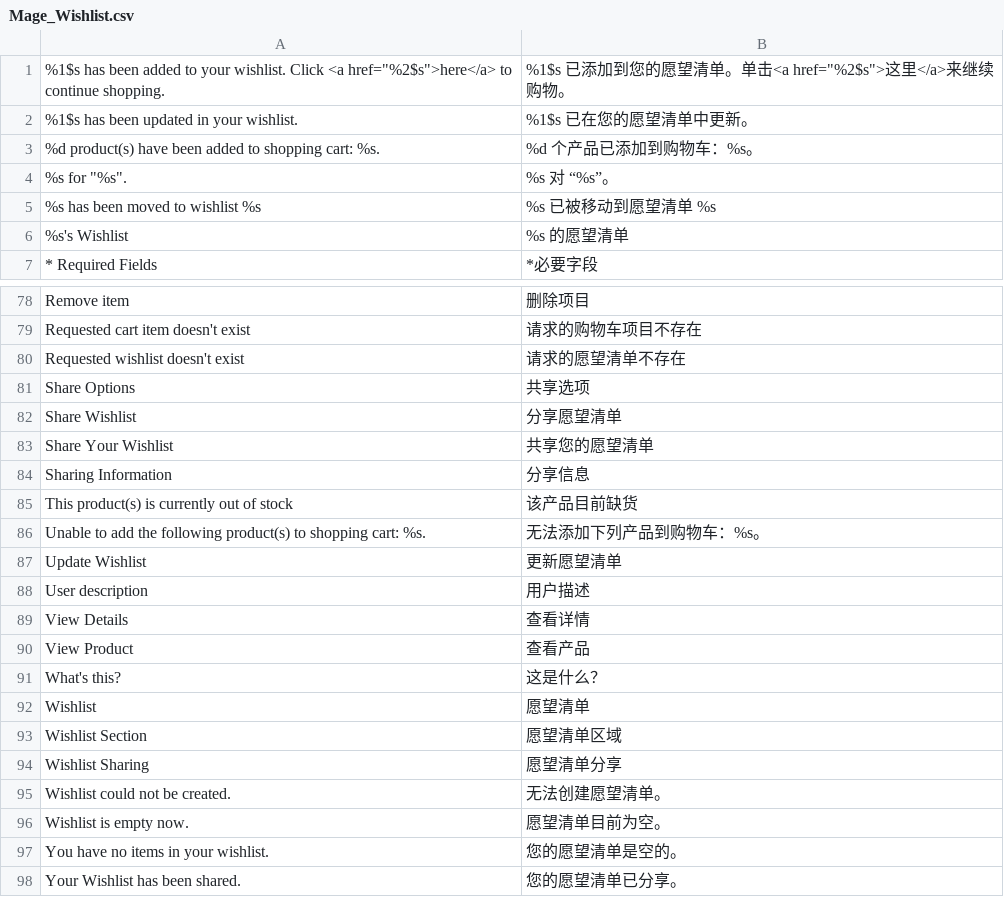
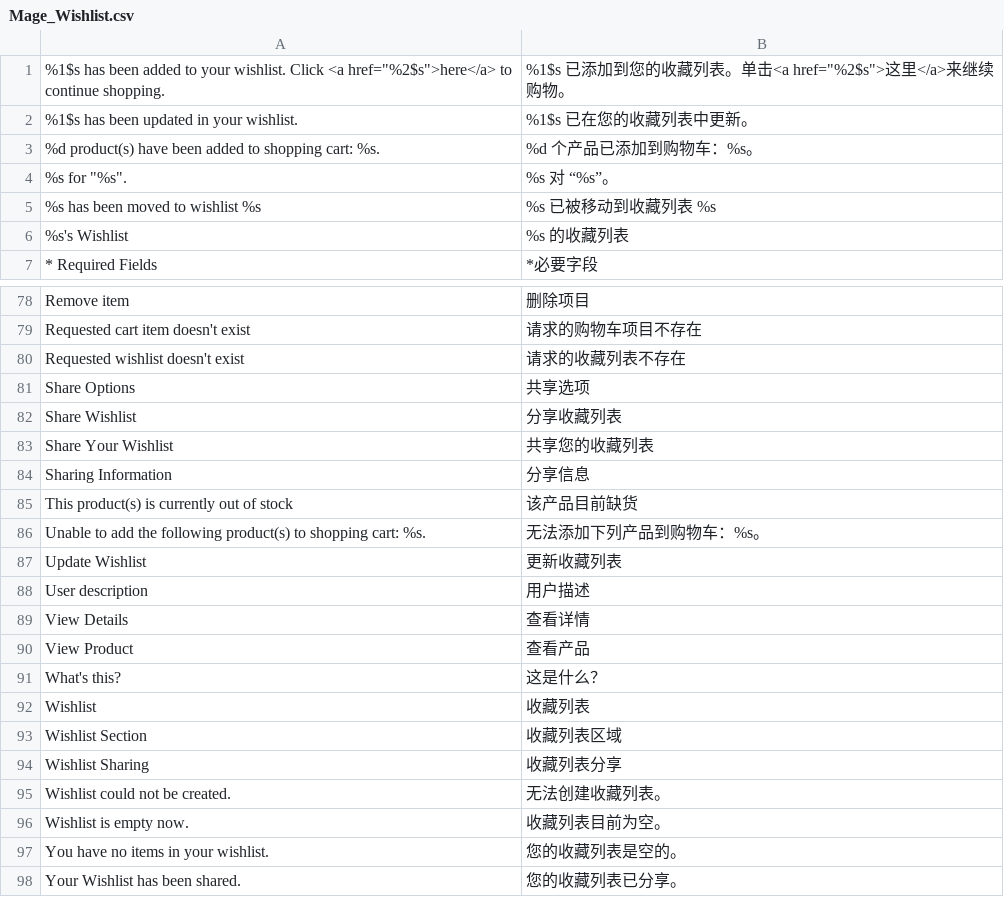
Before and after one commit to reachingtech/reachingtechnology, a CSV file: app/locale/zh_CN/Mage_Wishlist.csv, drawn as a sheet; only a part is shown, gaps mark what is left out; the diff covers the shown part only.

```diff
--- a/app/locale/zh_CN/Mage_Wishlist.csv
+++ b/app/locale/zh_CN/Mage_Wishlist.csv
@@ -1,7 +1,7 @@
-"%1$s has been added to your wishlist. Click <a href=""%2$s"">here</a> to continue shopping.","%1$s 已添加到您的愿望清单。单击<a href=""%2$s"">这里</a>来继续购物。"
-"%1$s has been updated in your wishlist.","%1$s 已在您的愿望清单中更新。"
+"%1$s has been added to your wishlist. Click <a href=""%2$s"">here</a> to continue shopping.","%1$s 已添加到您的收藏列表。单击<a href=""%2$s"">这里</a>来继续购物。"
+"%1$s has been updated in your wishlist.","%1$s 已在您的收藏列表中更新。"
 "%d product(s) have been added to shopping cart: %s.","%d 个产品已添加到购物车：%s。"
 "%s for ""%s"".","%s 对 “%s”。"
-"%s has been moved to wishlist %s","%s 已被移动到愿望清单 %s"
-"%s's Wishlist","%s 的愿望清单"
+"%s has been moved to wishlist %s","%s 已被移动到收藏列表 %s"
+"%s's Wishlist","%s 的收藏列表"
 "* Required Fields","*必要字段"
@@ -79,6 +79,6 @@
 "Requested cart item doesn't exist","请求的购物车项目不存在"
-"Requested wishlist doesn't exist","请求的愿望清单不存在"
+"Requested wishlist doesn't exist","请求的收藏列表不存在"
 "Share Options","共享选项"
-"Share Wishlist","分享愿望清单"
-"Share Your Wishlist","共享您的愿望清单"
+"Share Wishlist","分享收藏列表"
+"Share Your Wishlist","共享您的收藏列表"
 "Sharing Information","分享信息"
@@ -86,3 +86,3 @@
 "Unable to add the following product(s) to shopping cart: %s.","无法添加下列产品到购物车：%s。"
-"Update Wishlist","更新愿望清单"
+"Update Wishlist","更新收藏列表"
 "User description","用户描述"
@@ -91,8 +91,8 @@
 "What's this?","这是什么？"
-"Wishlist","愿望清单"
-"Wishlist Section","愿望清单区域"
-"Wishlist Sharing","愿望清单分享"
-"Wishlist could not be created.","无法创建愿望清单。"
-"Wishlist is empty now.","愿望清单目前为空。"
-"You have no items in your wishlist.","您的愿望清单是空的。"
-"Your Wishlist has been shared.","您的愿望清单已分享。"
+"Wishlist","收藏列表"
+"Wishlist Section","收藏列表区域"
+"Wishlist Sharing","收藏列表分享"
+"Wishlist could not be created.","无法创建收藏列表。"
+"Wishlist is empty now.","收藏列表目前为空。"
+"You have no items in your wishlist.","您的收藏列表是空的。"
+"Your Wishlist has been shared.","您的收藏列表已分享。"
```
Also changed, not shown: 29 edited cells elsewhere in this file, 9 other files.
